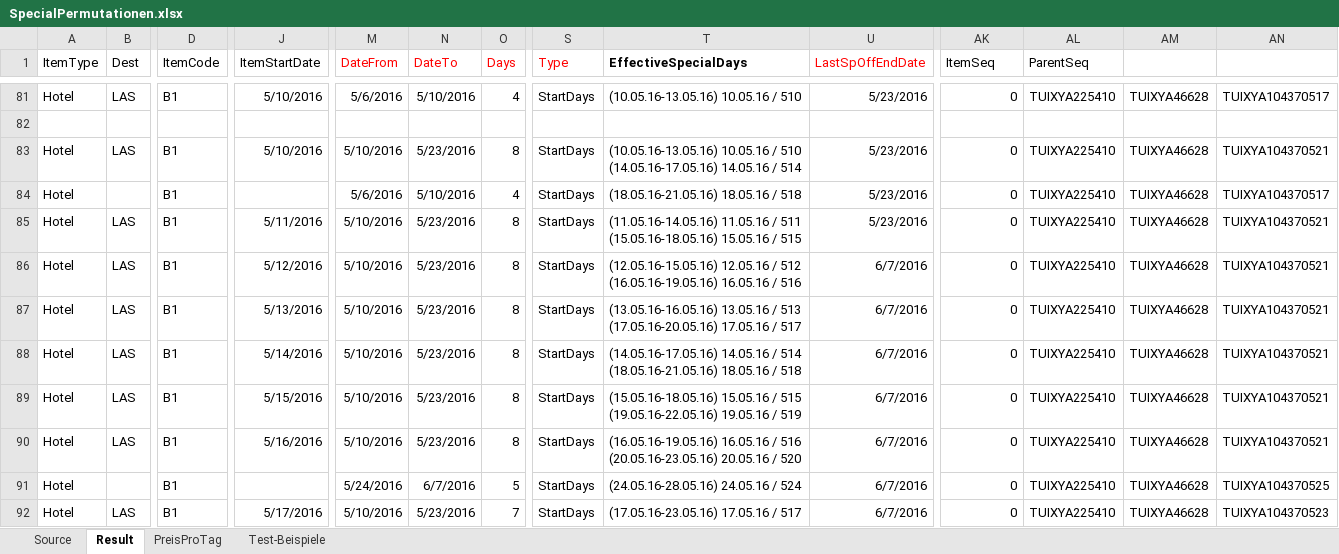
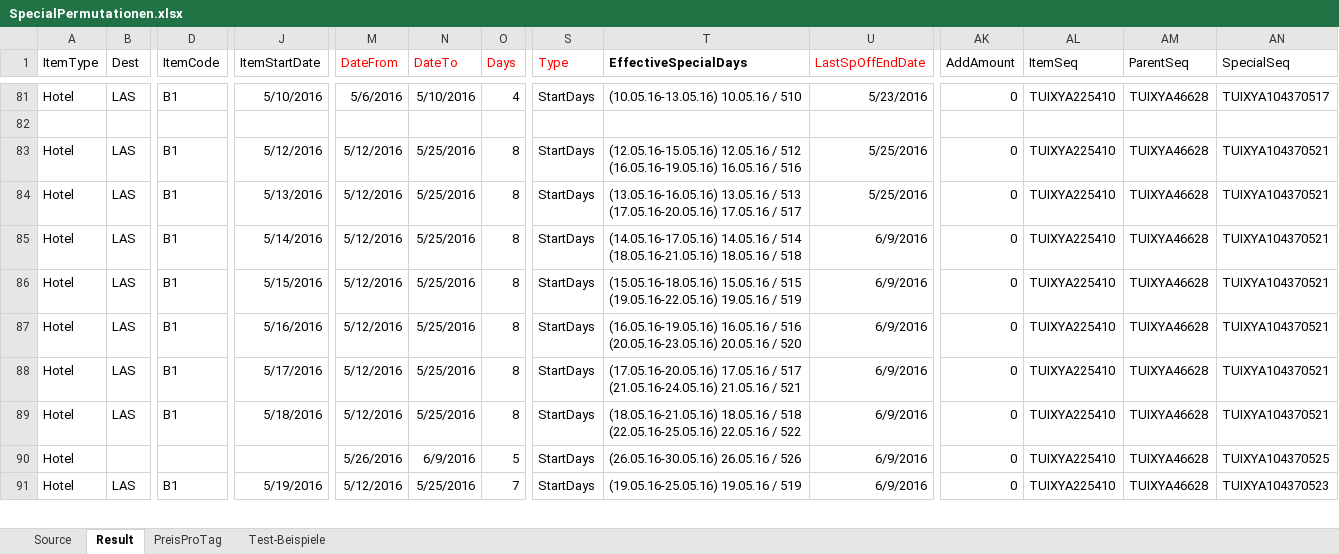
Before and after one commit to olts-develop/OltSchema, an Excel workbook: BaseData/HotelExport/SpecialOffers/SpecialPermutationen.xlsx, sheet Result, drawn as a sheet; only a part is shown, gaps mark what is left out; values as stored, in another font and other column widths than the file's, no borders; table styles not drawn; removed rows and columns are numbered as before the commit, all else as after; rows hold the shown columns only; ↵ is a line break in a cell; the diff covers the shown part only; the diff names each change by its address in the sheet, - before the commit and + after, or states it on an @@ line.

Commit message:
mod Examples and table

```diff
--- a/BaseData/HotelExport/SpecialOffers/SpecialPermutationen.xlsx (sheet Result)
+++ b/BaseData/HotelExport/SpecialOffers/SpecialPermutationen.xlsx (sheet Result)
-AK1: ItemSeq
+AK1: AddAmount
-AL1: ParentSeq
+AL1: ItemSeq
-AM1: (empty)
+AM1: ParentSeq
-AN1: (empty)
+AN1: SpecialSeq
-J83 (ItemStartDate): 5/10/2016
+J83 (ItemStartDate): 5/12/2016
-M83 (DateFrom): 5/10/2016
+M83 (DateFrom): 5/12/2016
-N83 (DateTo): 5/23/2016
+N83 (DateTo): 5/25/2016
-T83 (EffectiveSpecialDays): (10.05.16-13.05.16) 10.05.16 / 510 ↵ (14.05.16-17.05.16) 14.05.16 / 514
+T83 (EffectiveSpecialDays): (12.05.16-15.05.16) 12.05.16 / 512 ↵ (16.05.16-19.05.16) 16.05.16 / 516
-U83 (LastSpOffEndDate): 5/23/2016
+U83 (LastSpOffEndDate): 5/25/2016
-row 84: Hotel |  | B1 |  | 5/6/2016 | 5/10/2016 | 4 | StartDays | (18.05.16-21.05.16) 18.05.16 / 518 | 5/23/2016 | 0 | TUIXYA225410 | TUIXYA46628 | TUIXYA104370517
-J84 (ItemStartDate): 5/11/2016
+J84 (ItemStartDate): 5/13/2016
-M84:M89 (DateFrom): 5/10/2016
+M84:M89 (DateFrom): 5/12/2016
-N84:N89 (DateTo): 5/23/2016
+N84:N89 (DateTo): 5/25/2016
-T84 (EffectiveSpecialDays): (11.05.16-14.05.16) 11.05.16 / 511 ↵ (15.05.16-18.05.16) 15.05.16 / 515
+T84 (EffectiveSpecialDays): (13.05.16-16.05.16) 13.05.16 / 513 ↵ (17.05.16-20.05.16) 17.05.16 / 517
-U84 (LastSpOffEndDate): 5/23/2016
+U84 (LastSpOffEndDate): 5/25/2016
-J85 (ItemStartDate): 5/12/2016
+J85 (ItemStartDate): 5/14/2016
-T85 (EffectiveSpecialDays): (12.05.16-15.05.16) 12.05.16 / 512 ↵ (16.05.16-19.05.16) 16.05.16 / 516
+T85 (EffectiveSpecialDays): (14.05.16-17.05.16) 14.05.16 / 514 ↵ (18.05.16-21.05.16) 18.05.16 / 518
-U85:U91 (LastSpOffEndDate): 6/7/2016
+U85:U91 (LastSpOffEndDate): 6/9/2016
-J86 (ItemStartDate): 5/13/2016
+J86 (ItemStartDate): 5/15/2016
-T86 (EffectiveSpecialDays): (13.05.16-16.05.16) 13.05.16 / 513 ↵ (17.05.16-20.05.16) 17.05.16 / 517
+T86 (EffectiveSpecialDays): (15.05.16-18.05.16) 15.05.16 / 515 ↵ (19.05.16-22.05.16) 19.05.16 / 519
-J87 (ItemStartDate): 5/14/2016
+J87 (ItemStartDate): 5/16/2016
-T87 (EffectiveSpecialDays): (14.05.16-17.05.16) 14.05.16 / 514 ↵ (18.05.16-21.05.16) 18.05.16 / 518
+T87 (EffectiveSpecialDays): (16.05.16-19.05.16) 16.05.16 / 516 ↵ (20.05.16-23.05.16) 20.05.16 / 520
-J88 (ItemStartDate): 5/15/2016
+J88 (ItemStartDate): 5/17/2016
-T88 (EffectiveSpecialDays): (15.05.16-18.05.16) 15.05.16 / 515 ↵ (19.05.16-22.05.16) 19.05.16 / 519
+T88 (EffectiveSpecialDays): (17.05.16-20.05.16) 17.05.16 / 517 ↵ (21.05.16-24.05.16) 21.05.16 / 521
-J89 (ItemStartDate): 5/16/2016
+J89 (ItemStartDate): 5/18/2016
-T89 (EffectiveSpecialDays): (16.05.16-19.05.16) 16.05.16 / 516 ↵ (20.05.16-23.05.16) 20.05.16 / 520
+T89 (EffectiveSpecialDays): (18.05.16-21.05.16) 18.05.16 / 518 ↵ (22.05.16-25.05.16) 22.05.16 / 522
-D90 (ItemCode): B1
+D90 (ItemCode): (empty)
-M90 (DateFrom): 5/24/2016
+M90 (DateFrom): 5/26/2016
-N90 (DateTo): 6/7/2016
+N90 (DateTo): 6/9/2016
-T90 (EffectiveSpecialDays): (24.05.16-28.05.16) 24.05.16 / 524
+T90 (EffectiveSpecialDays): (26.05.16-30.05.16) 26.05.16 / 526
-J91 (ItemStartDate): 5/17/2016
+J91 (ItemStartDate): 5/19/2016
-M91 (DateFrom): 5/10/2016
+M91 (DateFrom): 5/12/2016
-N91 (DateTo): 5/23/2016
+N91 (DateTo): 5/25/2016
-T91 (EffectiveSpecialDays): (17.05.16-23.05.16) 17.05.16 / 517
+T91 (EffectiveSpecialDays): (19.05.16-25.05.16) 19.05.16 / 519
```
Also changed, not shown: 95 edited cells elsewhere in this sheet, sheet Source.
